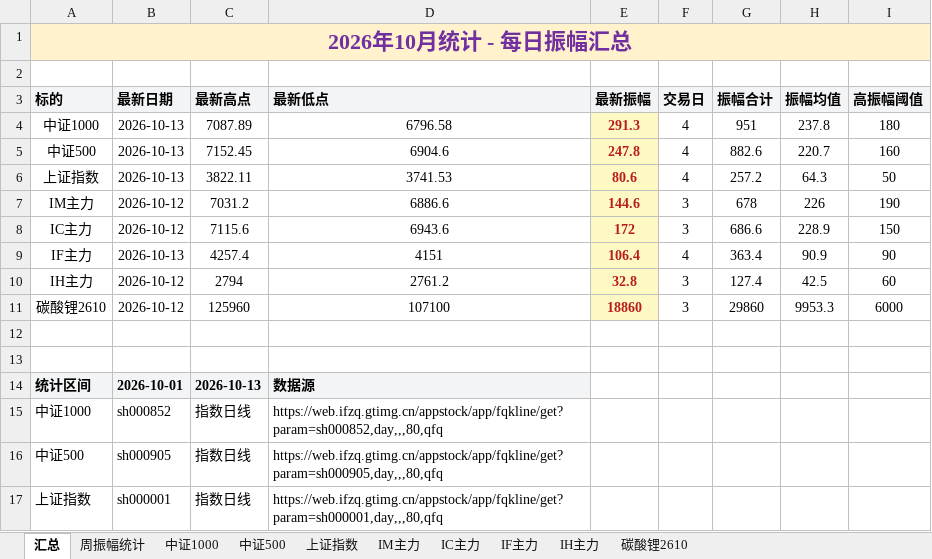
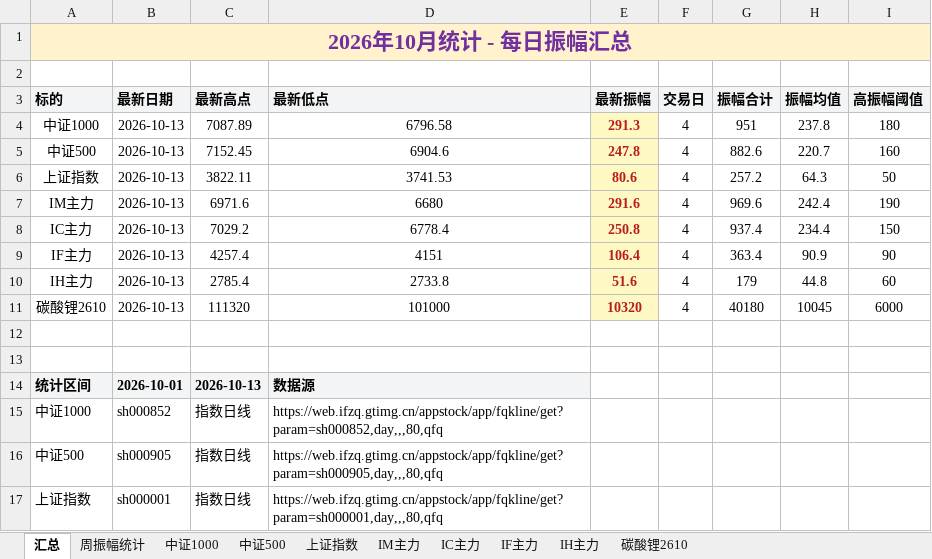
Before and after one commit to iputao-design/futures-amplitude-web, an Excel workbook: 每日振幅统计.xlsx, sheet 汇总, drawn as a sheet; only a part is shown; values as stored, in another font and other column widths than the file's, no borders; removed rows and columns are numbered as before the commit, all else as after; the diff names each change by its address in the sheet, - before the commit and + after, or states it on an @@ line.

```diff
--- a/每日振幅统计.xlsx (sheet 汇总)
+++ b/每日振幅统计.xlsx (sheet 汇总)
-row 7: IM主力 | 2026-10-12 | 7031.2 | 6886.6 | 144.6 | 3 | 678 | 226 | 190
-row 8: IC主力 | 2026-10-12 | 7115.6 | 6943.6 | 172 | 3 | 686.6 | 228.9 | 150
+row 7: IM主力 | 2026-10-13 | 6971.6 | 6680 | 291.6 | 4 | 969.6 | 242.4 | 190
+row 8: IC主力 | 2026-10-13 | 7029.2 | 6778.4 | 250.8 | 4 | 937.4 | 234.4 | 150
-row 10: IH主力 | 2026-10-12 | 2794 | 2761.2 | 32.8 | 3 | 127.4 | 42.5 | 60
-row 11: 碳酸锂2610 | 2026-10-12 | 125960 | 107100 | 18860 | 3 | 29860 | 9953.3 | 6000
+row 10: IH主力 | 2026-10-13 | 2785.4 | 2733.8 | 51.6 | 4 | 179 | 44.8 | 60
+row 11: 碳酸锂2610 | 2026-10-13 | 111320 | 101000 | 10320 | 4 | 40180 | 10045 | 6000
```
Also changed, not shown: sheet 周振幅统计, sheet IH主力, sheet IC主力, sheet 碳酸锂2610, sheet IM主力, 每日振幅统计_2026.xlsx, 5 other files.
